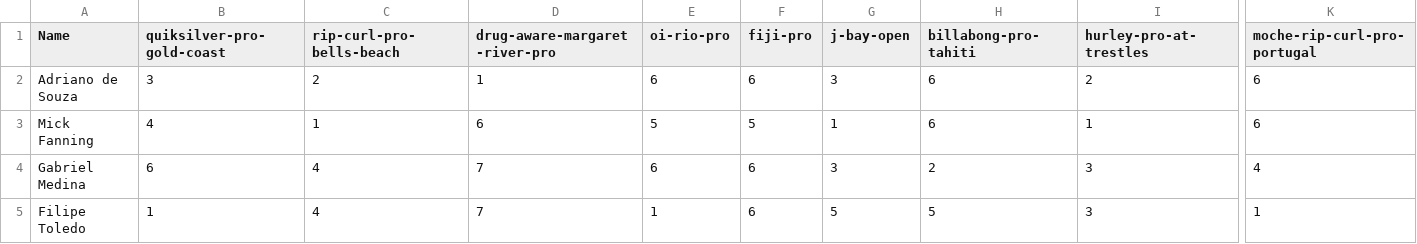
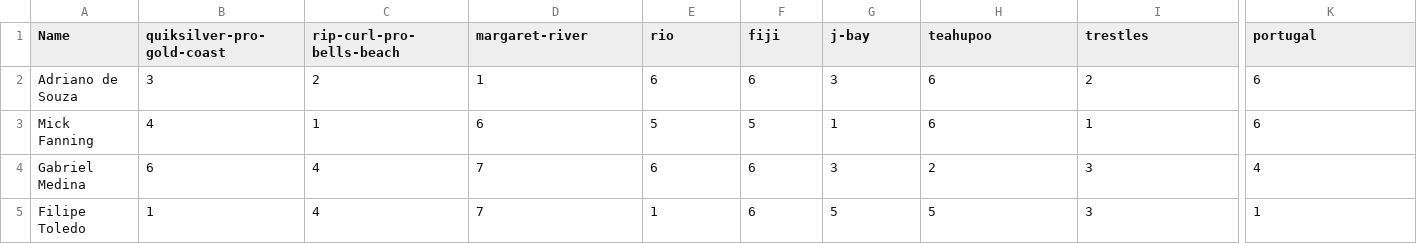
Before and after one commit to imalvarado/6400-Project-ima35, a CSV file: data/wsl_results_2015.csv, drawn as a sheet; only a part is shown, gaps mark what is left out; the diff names each change by its address in the sheet, - before the commit and + after, or states it on an @@ line.

```diff
--- a/data/wsl_results_2015.csv
+++ b/data/wsl_results_2015.csv
-D1: drug-aware-margaret-river-pro
+D1: margaret-river
-E1: oi-rio-pro
+E1: rio
-F1: fiji-pro
+F1: fiji
-G1: j-bay-open
+G1: j-bay
-H1: billabong-pro-tahiti
+H1: teahupoo
-I1: hurley-pro-at-trestles
+I1: trestles
-K1: moche-rip-curl-pro-portugal
+K1: portugal
```
Also changed, not shown: data/wsl_results_2013.csv, data/wsl_results_2014.csv, 25 other files.
